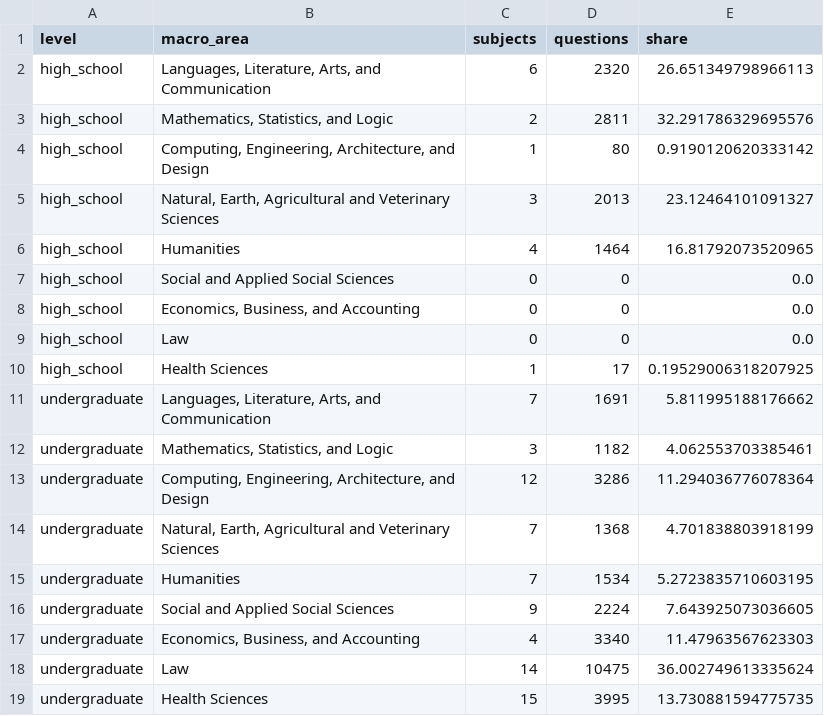
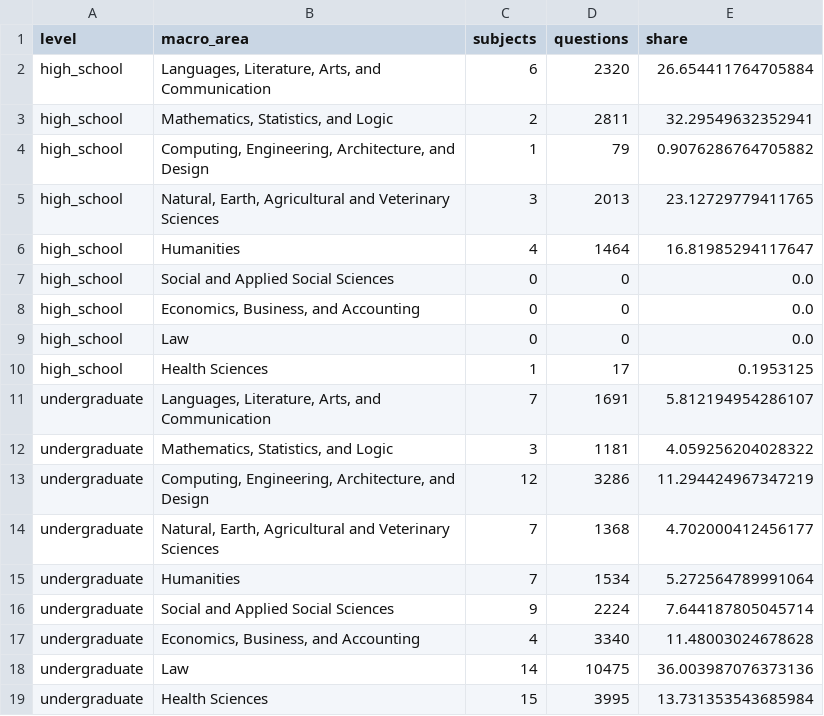
Before and after one commit to ark-aiml-research/mmlu-pt, a CSV file: ablations/knowledge_area/aggregates/test_level_area.csv, drawn as a sheet.

```diff
--- a/ablations/knowledge_area/aggregates/test_level_area.csv
+++ b/ablations/knowledge_area/aggregates/test_level_area.csv
@@ -1,7 +1,7 @@
 level,macro_area,subjects,questions,share
-high_school,"Languages, Literature, Arts, and Communication",6,2320,26.651349798966113
-high_school,"Mathematics, Statistics, and Logic",2,2811,32.291786329695576
-high_school,"Computing, Engineering, Architecture, and Design",1,80,0.9190120620333142
-high_school,"Natural, Earth, Agricultural and Veterinary Sciences",3,2013,23.12464101091327
-high_school,Humanities,4,1464,16.81792073520965
+high_school,"Languages, Literature, Arts, and Communication",6,2320,26.654411764705884
+high_school,"Mathematics, Statistics, and Logic",2,2811,32.29549632352941
+high_school,"Computing, Engineering, Architecture, and Design",1,79,0.9076286764705882
+high_school,"Natural, Earth, Agricultural and Veterinary Sciences",3,2013,23.12729779411765
+high_school,Humanities,4,1464,16.81985294117647
 high_school,Social and Applied Social Sciences,0,0,0.0
@@ -9,11 +9,11 @@ high_school,"Economics, Business, and Accounting",0,0,0.0
 high_school,Law,0,0,0.0
-high_school,Health Sciences,1,17,0.19529006318207925
-undergraduate,"Languages, Literature, Arts, and Communication",7,1691,5.811995188176662
-undergraduate,"Mathematics, Statistics, and Logic",3,1182,4.062553703385461
-undergraduate,"Computing, Engineering, Architecture, and Design",12,3286,11.294036776078364
-undergraduate,"Natural, Earth, Agricultural and Veterinary Sciences",7,1368,4.701838803918199
-undergraduate,Humanities,7,1534,5.2723835710603195
-undergraduate,Social and Applied Social Sciences,9,2224,7.643925073036605
-undergraduate,"Economics, Business, and Accounting",4,3340,11.47963567623303
-undergraduate,Law,14,10475,36.002749613335624
-undergraduate,Health Sciences,15,3995,13.730881594775735
+high_school,Health Sciences,1,17,0.1953125
+undergraduate,"Languages, Literature, Arts, and Communication",7,1691,5.812194954286107
+undergraduate,"Mathematics, Statistics, and Logic",3,1181,4.059256204028322
+undergraduate,"Computing, Engineering, Architecture, and Design",12,3286,11.294424967347219
+undergraduate,"Natural, Earth, Agricultural and Veterinary Sciences",7,1368,4.702000412456177
+undergraduate,Humanities,7,1534,5.272564789991064
+undergraduate,Social and Applied Social Sciences,9,2224,7.644187805045714
+undergraduate,"Economics, Business, and Accounting",4,3340,11.48003024678628
+undergraduate,Law,14,10475,36.003987076373136
+undergraduate,Health Sciences,15,3995,13.731353543685984
```
Also changed, not shown: ablations/knowledge_area/aggregates/test_exam_area_pct.csv, ablations/knowledge_area/aggregates/test_exam_subject_pct.csv, 22 other files.
